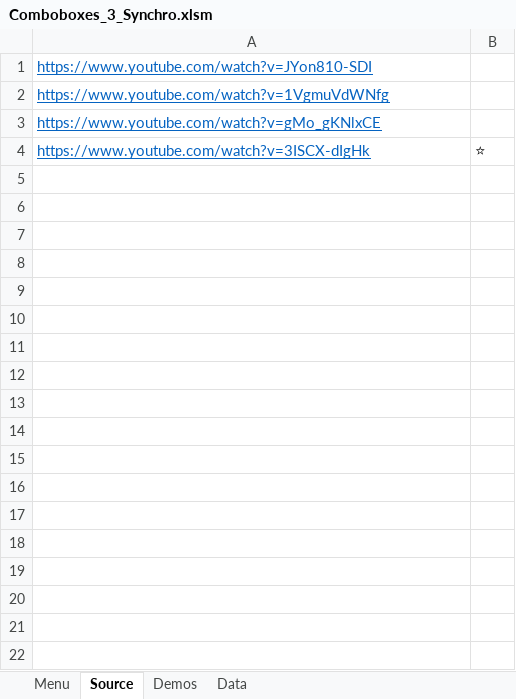
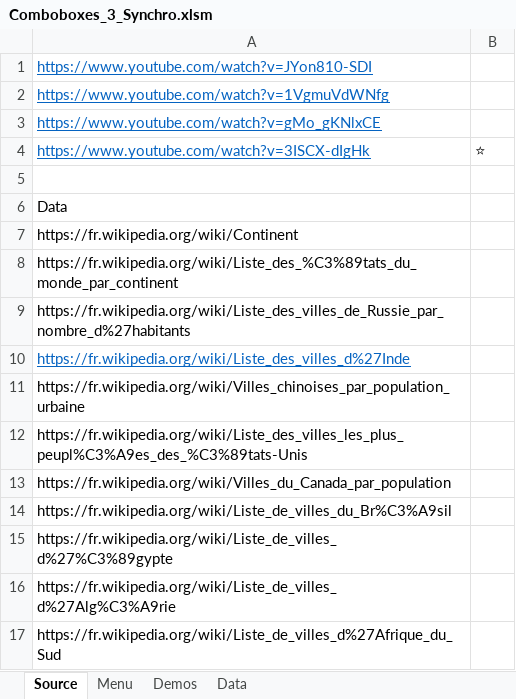
Before and after one commit to Djamelikra/VBA, an Excel workbook: EXCEL_CodeSource/Classeurs_CodeSource/ComboboxesSynchro/Comboboxes_3_Synchro.xlsm, sheet Source, drawn as a sheet; values as stored, in another font and other column widths than the file's, no borders; charts and pictures not drawn; the diff names each change by its address in the sheet, - before the commit and + after, or states it on an @@ line.

Commit message:
03/03 DataTableDesign+VBE+Admin 6

```diff
--- a/EXCEL_CodeSource/Classeurs_CodeSource/ComboboxesSynchro/Comboboxes_3_Synchro.xlsm (sheet Source)
+++ b/EXCEL_CodeSource/Classeurs_CodeSource/ComboboxesSynchro/Comboboxes_3_Synchro.xlsm (sheet Source)
@@ sheet tab order changed: Source | Menu | Demos | Data @@
+row 5: (empty)
+row 6: Data
+row 7: https://fr.wikipedia.org/wiki/Continent
+row 8: https://fr.wikipedia.org/wiki/Liste_des_%C3%89tats_du_monde_par_continent
+row 9: https://fr.wikipedia.org/wiki/Liste_des_villes_de_Russie_par_nombre_d%27habitants
+row 10: https://fr.wikipedia.org/wiki/Liste_des_villes_d%27Inde
+row 11: https://fr.wikipedia.org/wiki/Villes_chinoises_par_population_urbaine
+row 12: https://fr.wikipedia.org/wiki/Liste_des_villes_les_plus_peupl%C3%A9es_des_%C3%89tats-Unis
+row 13: https://fr.wikipedia.org/wiki/Villes_du_Canada_par_population
+row 14: https://fr.wikipedia.org/wiki/Liste_de_villes_du_Br%C3%A9sil
+row 15: https://fr.wikipedia.org/wiki/Liste_de_villes_d%27%C3%89gypte
+row 16: https://fr.wikipedia.org/wiki/Liste_de_villes_d%27Alg%C3%A9rie
+row 17: https://fr.wikipedia.org/wiki/Liste_de_villes_d%27Afrique_du_Sud
```
Also changed, not shown: sheet Data, charts or pictures.
